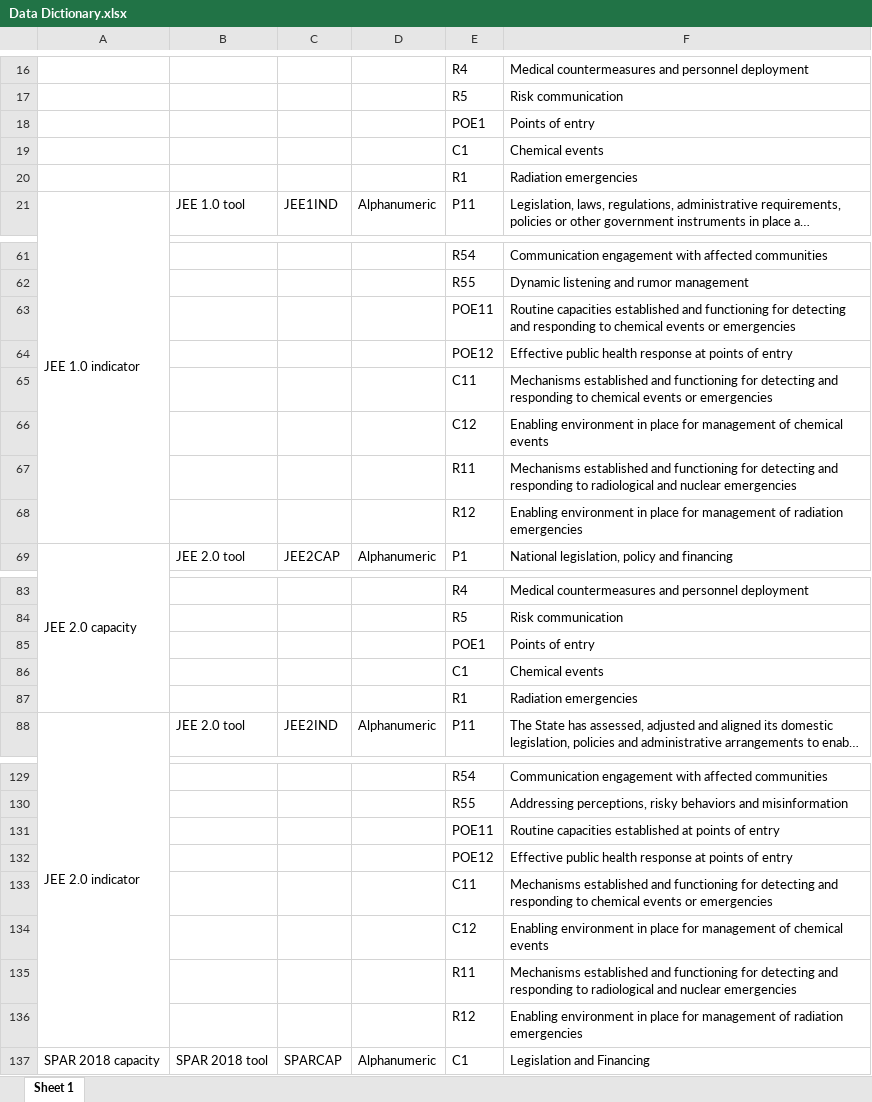
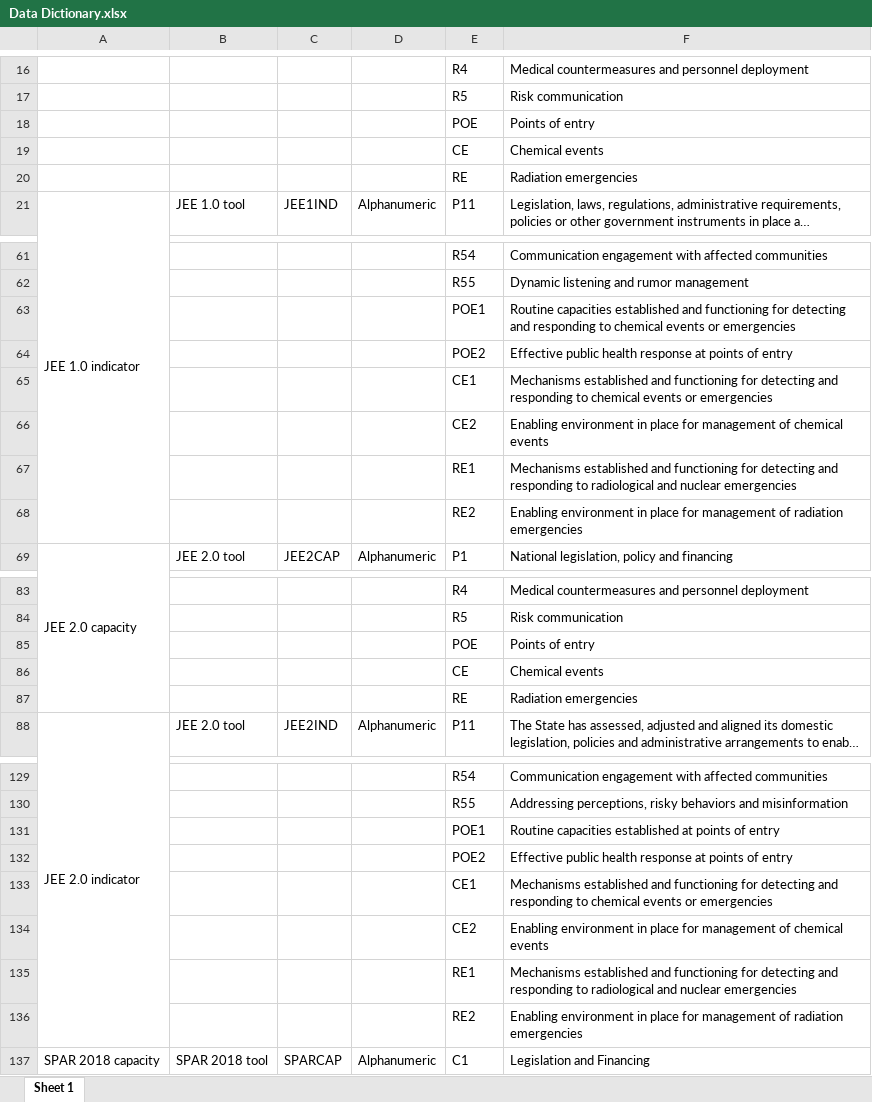
Before and after one commit to resolvetosavelives/benchmarks, an Excel workbook: data/Data Dictionary.xlsx, sheet Sheet 1, drawn as a sheet; only a part is shown, gaps mark what is left out; long unchanged cells end in …; values as stored, in another font and other column widths than the file's, no borders; charts and pictures not drawn; the diff names each change by its address in the sheet, - before the commit and + after, or states it on an @@ line.

Commit message:
Generate the data dictionary fixture
I'm now able to generate an assessment that contains no labels, but
simply identifiers that point back to the data dictionary for lookup. I
can also now validate all of the labels against one another during
dictionary creation.

```diff
--- a/data/Data Dictionary.xlsx (sheet Sheet 1)
+++ b/data/Data Dictionary.xlsx (sheet Sheet 1)
-E18: POE1
+E18: POE
-E19: C1
+E19: CE
-E20: R1
+E20: RE
-E63: POE11
+E63: POE1
-E64: POE12
+E64: POE2
-E65: C11
+E65: CE1
-E66: C12
+E66: CE2
-E67: R11
+E67: RE1
-E68: R12
+E68: RE2
-E85: POE1
+E85: POE
-E86: C1
+E86: CE
-E87: R1
+E87: RE
-E131: POE11
+E131: POE1
-E132: POE12
+E132: POE2
-E133: C11
+E133: CE1
-E134: C12
+E134: CE2
-E135: R11
+E135: RE1
-E136: R12
+E136: RE2
```
Also changed, not shown: charts or pictures, 3 other files.
